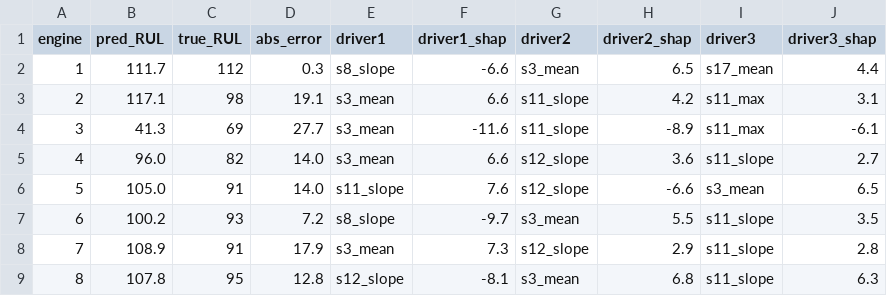
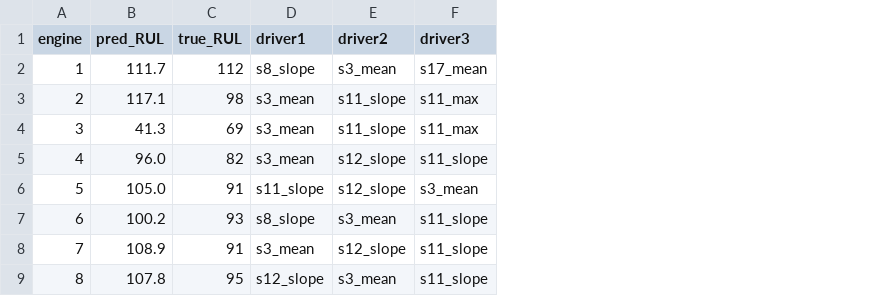
Before and after one commit to agupta30be24-create/aerohealth, a CSV file: results/shap_top_drivers_xgb.csv, drawn as a sheet; only a part is shown; the diff names each change by its address in the sheet, - before the commit and + after, or states it on an @@ line.

```diff
--- a/results/shap_top_drivers_xgb.csv
+++ b/results/shap_top_drivers_xgb.csv
-column D (abs_error), rows 2-9: 0.3 | 19.1 | 27.7 | 14.0 | 14.0 | 7.2 | 17.9 | 12.8
-column F (driver1_shap), rows 2-9: -6.6 | 6.6 | -11.6 | 6.6 | 7.6 | -9.7 | 7.3 | -8.1
-column H (driver2_shap), rows 2-9: 6.5 | 4.2 | -8.9 | 3.6 | -6.6 | 5.5 | 2.9 | 6.8
-column J (driver3_shap), rows 2-9: 4.4 | 3.1 | -6.1 | 2.7 | 6.5 | 3.5 | 2.8 | 6.3
```
Also changed, not shown: results/failure_risk_xgb.csv, 18 other files.
